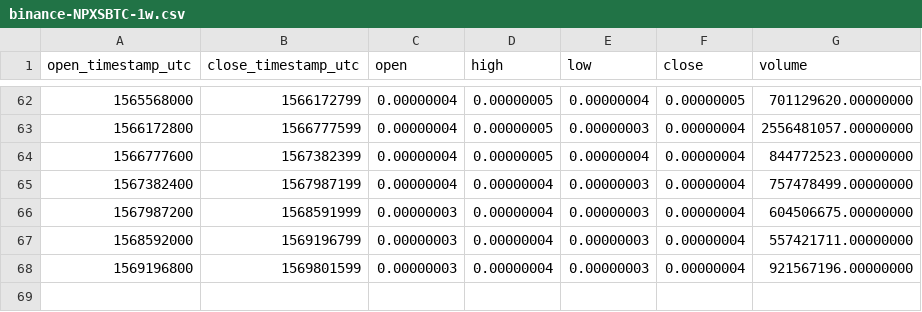
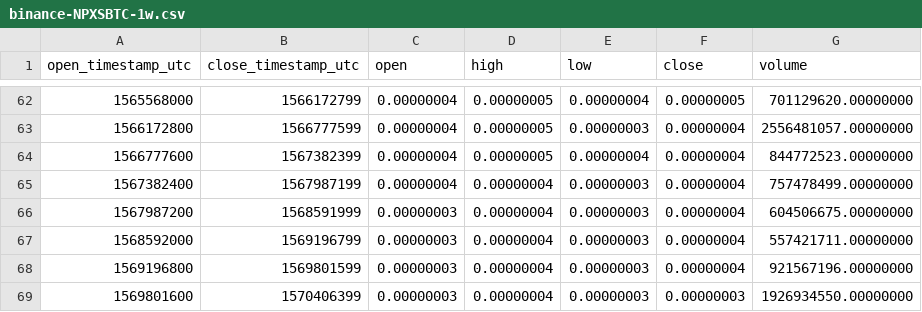
Before and after one commit to cryptobigbro/binance-NPXSBTC, a CSV file: binance-NPXSBTC-1w.csv, drawn as a sheet; only a part is shown, gaps mark what is left out; the diff names each change by its address in the sheet, - before the commit and + after, or states it on an @@ line.

Commit message:
Update OHLCV data.

```diff
--- a/binance-NPXSBTC-1w.csv
+++ b/binance-NPXSBTC-1w.csv
+row 69: 1569801600 | 1570406399 | 0.00000003 | 0.00000004 | 0.00000003 | 0.00000003 | 1926934550.00000000
```
